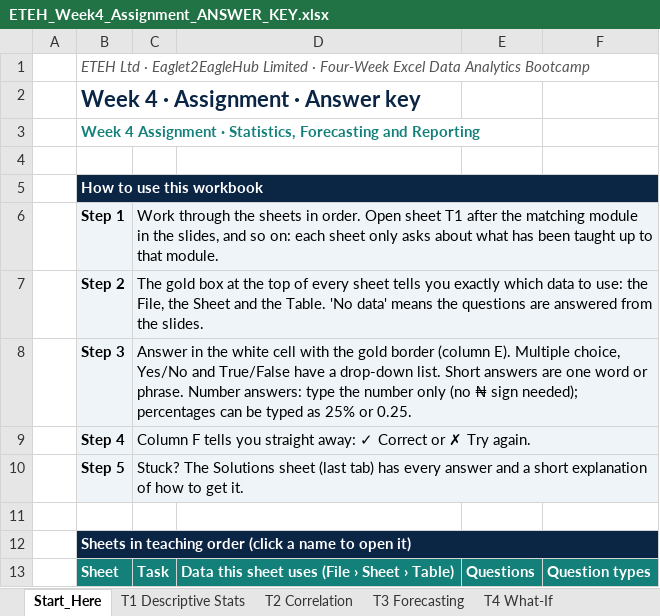
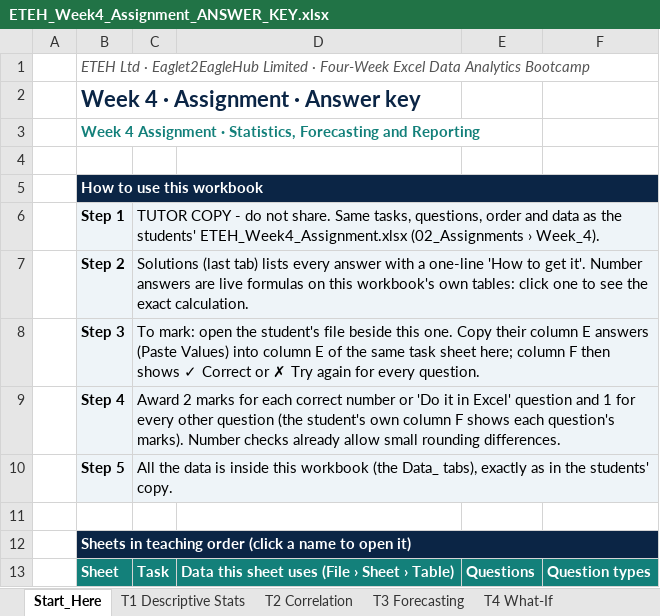
Before and after one commit to MaxiKen/ETEH, an Excel workbook: ETEH_Bootcamp_Pack/03_Instructor_Projects/Week_4/ETEH_Week4_Assignment_ANSWER_KEY.xlsx, sheet Start_Here, drawn as a sheet; only a part is shown; values as stored, in another font and other column widths than the file's, no borders; the diff names each change by its address in the sheet, - before the commit and + after, or states it on an @@ line.

```diff
--- a/ETEH_Bootcamp_Pack/03_Instructor_Projects/Week_4/ETEH_Week4_Assignment_ANSWER_KEY.xlsx (sheet Start_Here)
+++ b/ETEH_Bootcamp_Pack/03_Instructor_Projects/Week_4/ETEH_Week4_Assignment_ANSWER_KEY.xlsx (sheet Start_Here)
-C6: Work through the sheets in order. Open sheet T1 after the matching module in the slides, and so on: each sheet only asks about what has been taught up to that module.
+C6: TUTOR COPY - do not share. Same tasks, questions, order and data as the students' ETEH_Week4_Assignment.xlsx (02_Assignments › Week_4).
-C7: The gold box at the top of every sheet tells you exactly which data to use: the File, the Sheet and the Table. 'No data' means the questions are answered from the slides.
+C7: Solutions (last tab) lists every answer with a one-line 'How to get it'. Number answers are live formulas on this workbook's own tables: click one to see the exact calculation.
-C8: Answer in the white cell with the gold border (column E). Multiple choice, Yes/No and True/False have a drop-down list. Short answers are one word or phrase. Number answers: type the number only (no ₦ sign needed); percentages can be typed as 25% or 0.25.
+C8: To mark: open the student's file beside this one. Copy their column E answers (Paste Values) into column E of the same task sheet here; column F then shows ✓ Correct or ✗ Try again for every question.
-C9: Column F tells you straight away: ✓ Correct or ✗ Try again.
+C9: Award 2 marks for each correct number or 'Do it in Excel' question and 1 for every other question (the student's own column F shows each question's marks). Number checks already allow small rounding differences.
-C10: Stuck? The Solutions sheet (last tab) has every answer and a short explanation of how to get it.
+C10: All the data is inside this workbook (the Data_ tabs), exactly as in the students' copy.
```
Also changed, not shown: ETEH_Bootcamp_Pack/02_Assignments/Week_2/ETEH_Week2_Assignment.xlsx, ETEH_Bootcamp_Pack/02_Assignments/Week_3/ETEH_Week3_Assignment.xlsx, 7 other files.
